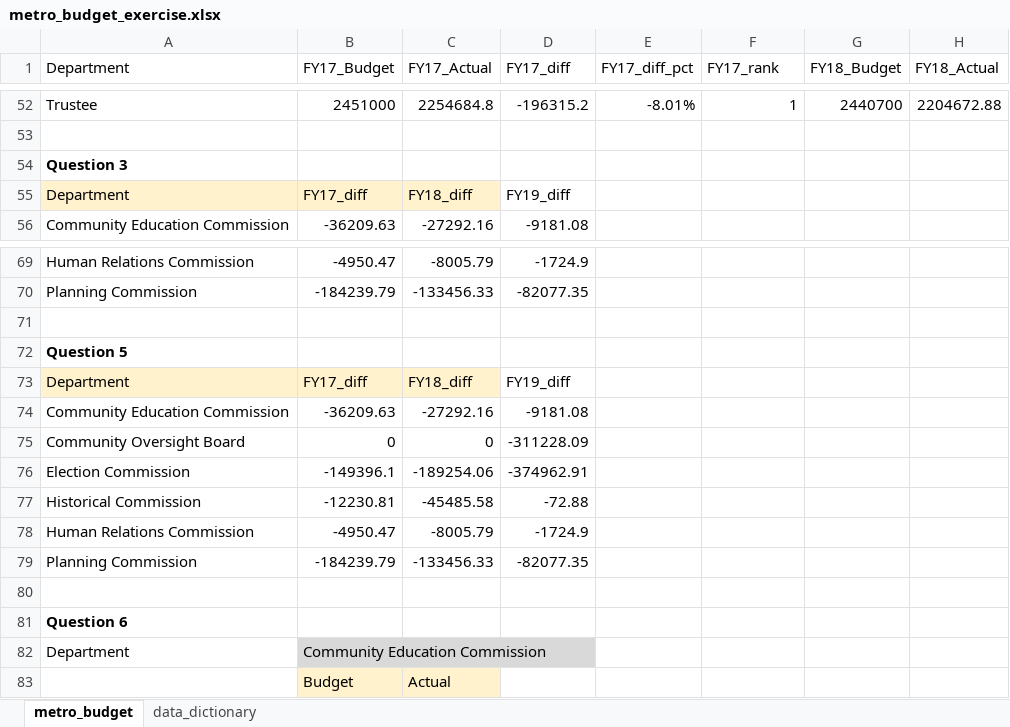
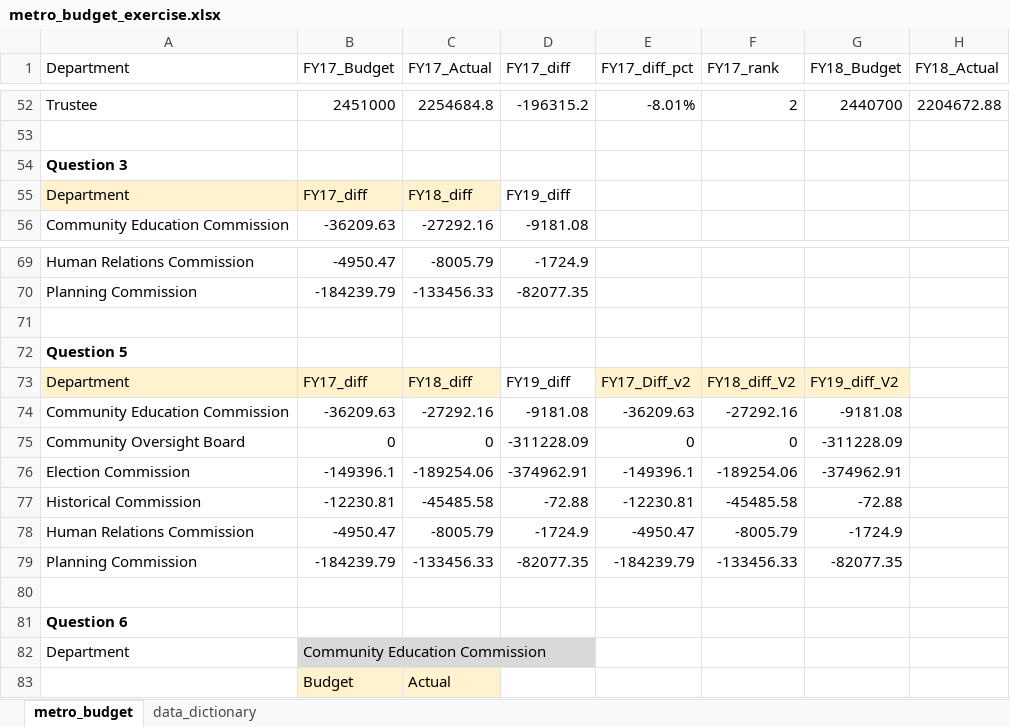
Before and after one commit to NSS-Data-Analytics-Cohort-10/lookups-budget-seanmalley1, an Excel workbook: metro_budget_exercise.xlsx, sheet metro_budget, drawn as a sheet; only a part is shown, gaps mark what is left out; values as stored, in another font and other column widths than the file's, no borders; charts and pictures not drawn; the diff covers the shown part only; the diff names each change by its address in the sheet, - before the commit and + after, or states it on an @@ line.

Commit message:
q7 finished

```diff
--- a/metro_budget_exercise.xlsx (sheet metro_budget)
+++ b/metro_budget_exercise.xlsx (sheet metro_budget)
-F52 (FY17_rank): 1
+F52 (FY17_rank): 2
-E73 (FY17_diff_pct): (empty)
+E73 (FY17_diff_pct): FY17_Diff_v2
-E73:G73 fill: none
+E73:G73 fill: #FFF2CC
-F73 (FY17_rank): (empty)
+F73 (FY17_rank): FY18_diff_V2
-G73 (FY18_Budget): (empty)
+G73 (FY18_Budget): FY19_diff_V2
-E74 (FY17_diff_pct): (empty)
+E74 (FY17_diff_pct): -36209.63
-F74 (FY17_rank): (empty)
+F74 (FY17_rank): -27292.16
-G74 (FY18_Budget): (empty)
+G74 (FY18_Budget): -9181.08
-E75 (FY17_diff_pct): (empty)
+E75 (FY17_diff_pct): 0
-F75 (FY17_rank): (empty)
+F75 (FY17_rank): 0
-G75 (FY18_Budget): (empty)
+G75 (FY18_Budget): -311228.09
-E76 (FY17_diff_pct): (empty)
+E76 (FY17_diff_pct): -149396.1
-F76 (FY17_rank): (empty)
+F76 (FY17_rank): -189254.06
-G76 (FY18_Budget): (empty)
+G76 (FY18_Budget): -374962.91
-E77 (FY17_diff_pct): (empty)
+E77 (FY17_diff_pct): -12230.81
-F77 (FY17_rank): (empty)
+F77 (FY17_rank): -45485.58
-G77 (FY18_Budget): (empty)
+G77 (FY18_Budget): -72.88
-E78 (FY17_diff_pct): (empty)
+E78 (FY17_diff_pct): -4950.47
-F78 (FY17_rank): (empty)
+F78 (FY17_rank): -8005.79
-G78 (FY18_Budget): (empty)
+G78 (FY18_Budget): -1724.9
-E79 (FY17_diff_pct): (empty)
+E79 (FY17_diff_pct): -184239.79
-F79 (FY17_rank): (empty)
+F79 (FY17_rank): -133456.33
-G79 (FY18_Budget): (empty)
+G79 (FY18_Budget): -82077.35
```
Also changed, not shown: 24 edited cells elsewhere in this sheet, charts or pictures.
